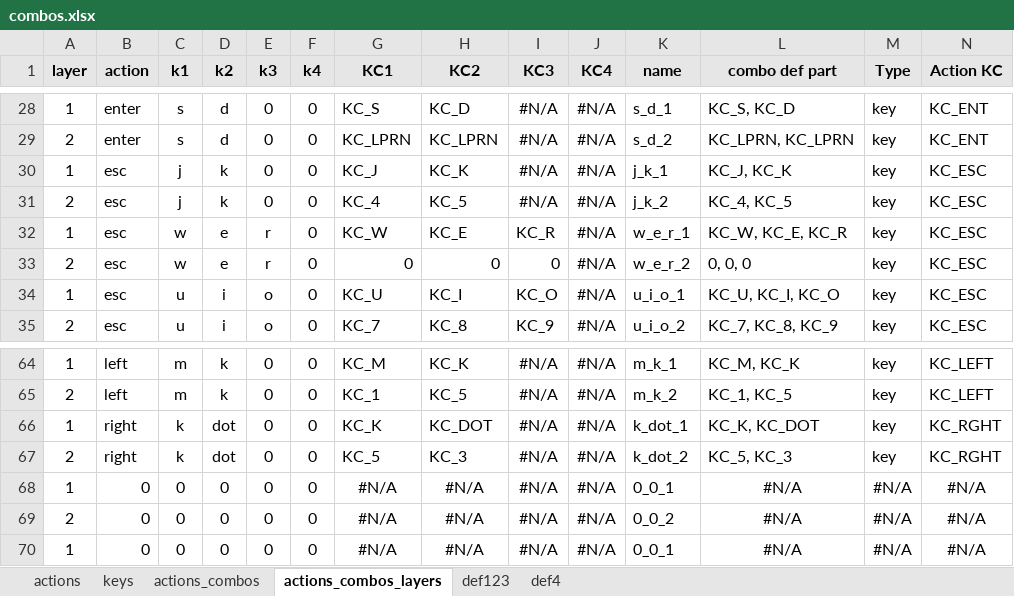
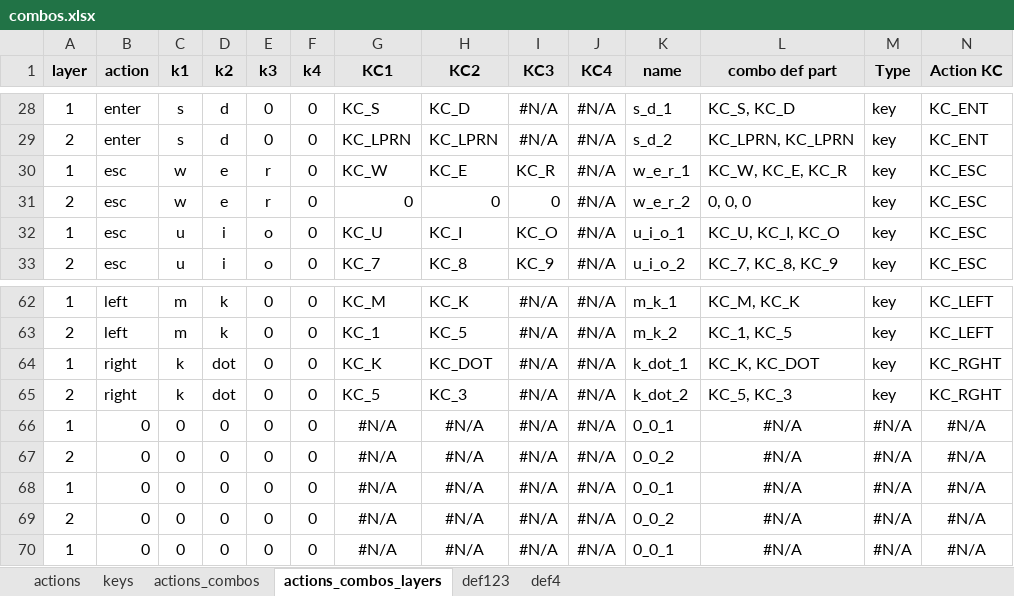
Before and after one commit to banjerluke/qmk_firmware, an Excel workbook: keyboards/kyria/keymaps/kyria-luke/combos.xlsx, sheet actions_combos_layers, drawn as a sheet; only a part is shown, gaps mark what is left out; values as stored, in another font and other column widths than the file's, no borders; removed rows and columns are numbered as before the commit, all else as after; rows hold the shown columns only; the diff names each change by its address in the sheet, - before the commit and + after, or states it on an @@ line.

Commit message:
Remove jk - escape combo

```diff
--- a/keyboards/kyria/keymaps/kyria-luke/combos.xlsx (sheet actions_combos_layers)
+++ b/keyboards/kyria/keymaps/kyria-luke/combos.xlsx (sheet actions_combos_layers)
-row 30: 1 | esc | j | k | 0 | 0 | KC_J | KC_K | #N/A | #N/A | j_k_1 | KC_J, KC_K | key | KC_ESC
-row 31: 2 | esc | j | k | 0 | 0 | KC_4 | KC_5 | #N/A | #N/A | j_k_2 | KC_4, KC_5 | key | KC_ESC
+row 66: 1 | 0 | 0 | 0 | 0 | 0 | #N/A | #N/A | #N/A | #N/A | 0_0_1 | #N/A | #N/A | #N/A
+row 67: 2 | 0 | 0 | 0 | 0 | 0 | #N/A | #N/A | #N/A | #N/A | 0_0_2 | #N/A | #N/A | #N/A
```
Also changed, not shown: sheet actions_combos, formulas that keep their value, 1 other file.
